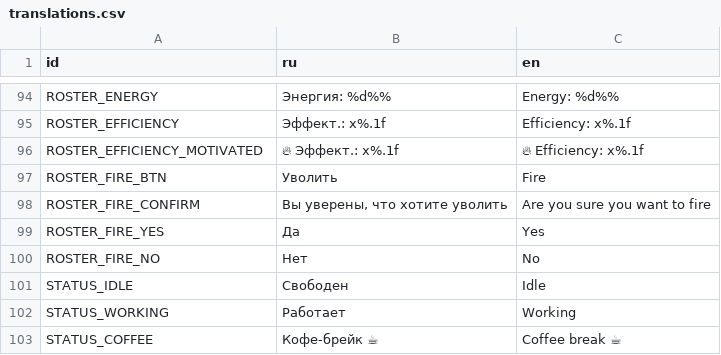
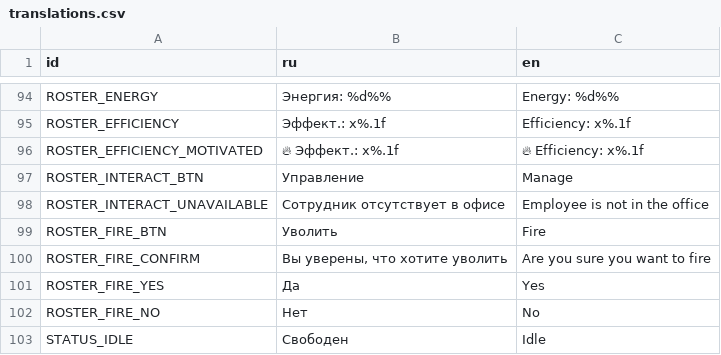
Before and after one commit to Esca69/project-manager-sim, a CSV file: Localization/translations.csv, drawn as a sheet; only a part is shown, gaps mark what is left out; the shorter side is filled out with more unchanged rows; the diff names each change by its address in the sheet, - before the commit and + after, or states it on an @@ line.

```diff
--- a/Localization/translations.csv
+++ b/Localization/translations.csv
+row 97: ROSTER_INTERACT_BTN | Управление | Manage
+row 98: ROSTER_INTERACT_UNAVAILABLE | Сотрудник отсутствует в офисе | Employee is not in the office
```
Also changed, not shown: 2 other files.
